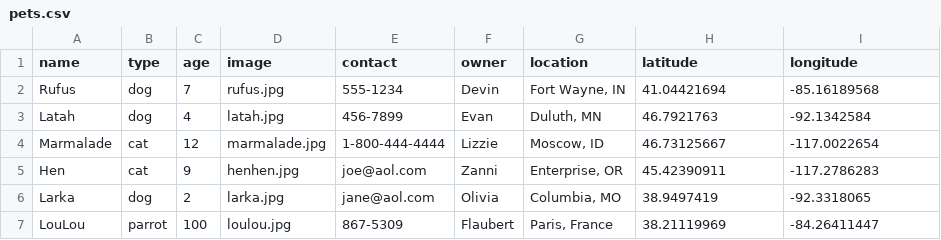
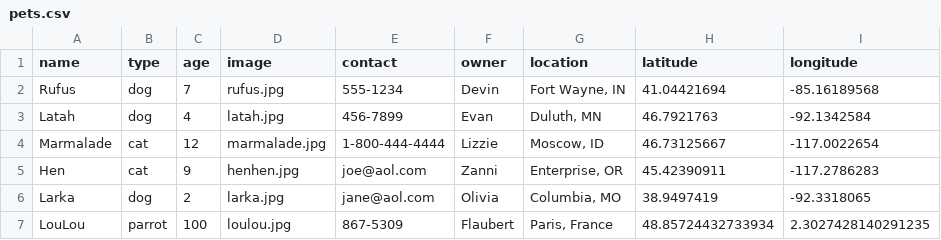
Before and after one commit to ylimem/foundations, a CSV file: _data/pets.csv, drawn as a sheet.

Commit message:
changed paris lat long

```diff
--- a/_data/pets.csv
+++ b/_data/pets.csv
@@ -6,2 +6,2 @@ Hen,cat,9,henhen.jpg,joe@aol.com,Zanni,"Enterprise, OR",45.42390911,-117.2786283
 Larka,dog,2,larka.jpg,jane@aol.com,Olivia,"Columbia, MO",38.9497419,-92.3318065
-LouLou,parrot,100,loulou.jpg,867-5309,Flaubert,"Paris, France",38.21119969,-84.26411447
+LouLou,parrot,100,loulou.jpg,867-5309,Flaubert,"Paris, France",48.85724432733934, 2.3027428140291235
```
